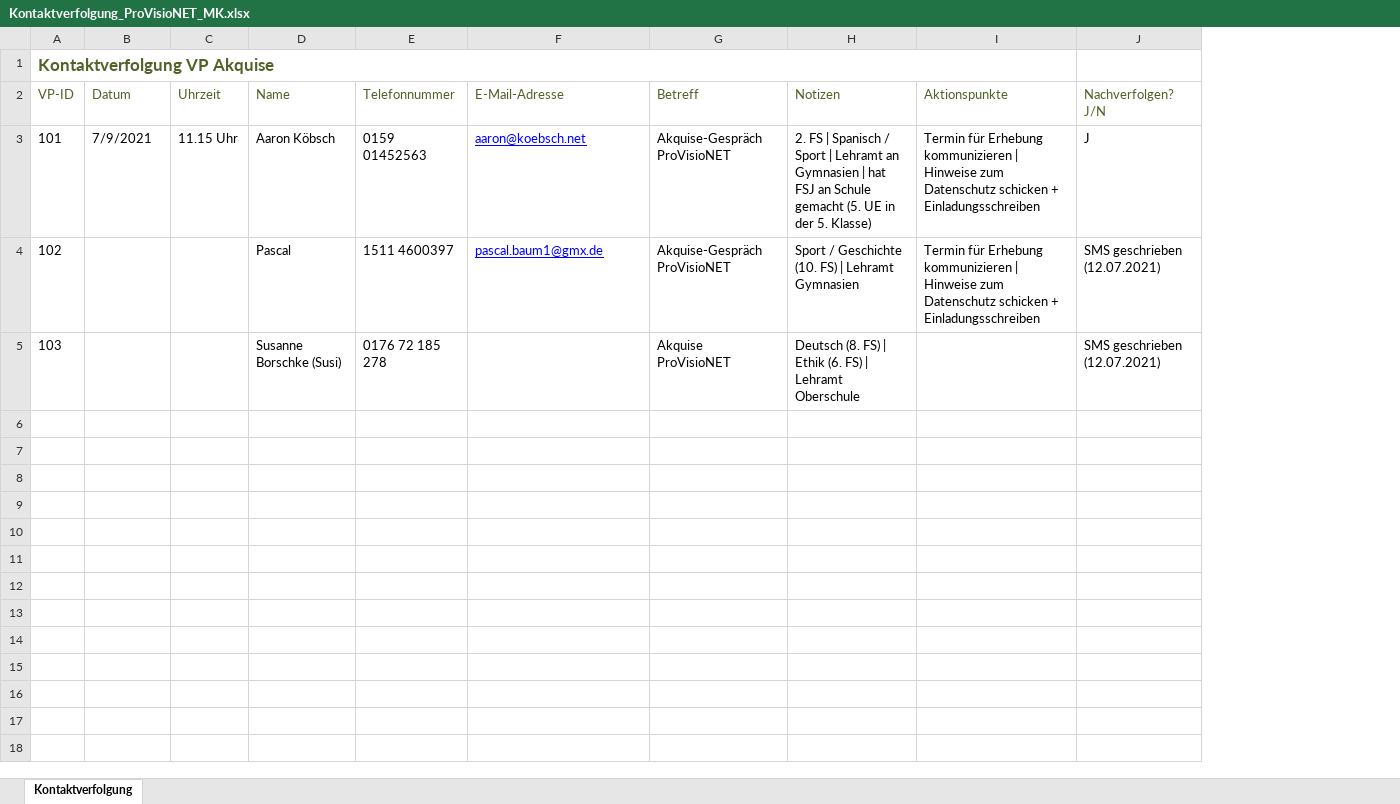
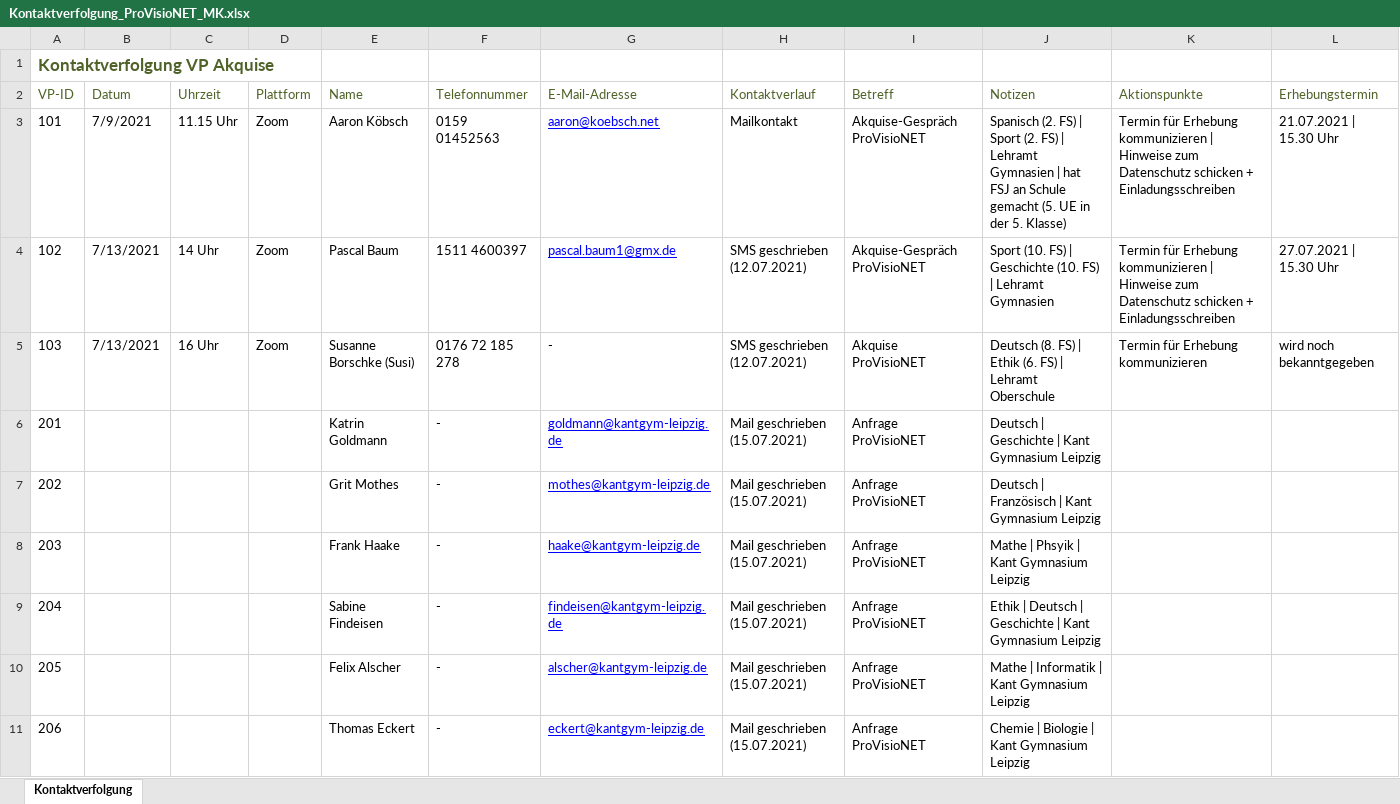
Before and after one commit to ginaamri/Mandy-PhD, an Excel workbook: 01_studies/01_Laborstudie ProVisioNET/Kontaktverfolgung_ProVisioNET_MK.xlsx, sheet Kontaktverfolgung, drawn as a sheet; only a part is shown; values as stored, in another font and other column widths than the file's, no borders; table styles not drawn; removed rows and columns are numbered as before the commit, all else as after; the diff covers the shown part only; the diff names each change by its address in the sheet, - before the commit and + after, or states it on an @@ line.

```diff
--- a/01_studies/01_Laborstudie ProVisioNET/Kontaktverfolgung_ProVisioNET_MK.xlsx (sheet Kontaktverfolgung)
+++ b/01_studies/01_Laborstudie ProVisioNET/Kontaktverfolgung_ProVisioNET_MK.xlsx (sheet Kontaktverfolgung)
+column D (Plattform), rows 3-5: all Zoom
+column H (Kontaktverlauf), rows 3-5: Mailkontakt | SMS geschrieben (12.07.2021) | SMS geschrieben (12.07.2021)
-column J (Nachverfolgen? J/N), rows 3-5: J | SMS geschrieben (12.07.2021) | SMS geschrieben (12.07.2021)
+column L (Erhebungstermin), rows 3-5: 21.07.2021 | 15.30 Uhr | 27.07.2021 | 15.30 Uhr | wird noch bekanntgegeben
-A1:I1 merged
-J3 (Notizen): 2. FS | Spanisch / Sport | Lehramt an Gymnasien |…
+J3 (Notizen): Spanisch (2. FS) | Sport (2. FS) | Lehramt Gymnasien |…
-B4:B5 (Datum): (empty)
+B4:B5 (Datum): 7/13/2021
-C4 (Uhrzeit): (empty)
+C4 (Uhrzeit): 14 Uhr
-E4 (Name): Pascal
+E4 (Name): Pascal Baum
-J4 (Notizen): Sport / Geschichte (10.…
+J4 (Notizen): Sport (10. FS) | Geschichte (10.…
-C5 (Uhrzeit): (empty)
+C5 (Uhrzeit): 16 Uhr
-G5 (E-Mail-Adresse): (empty)
+G5 (E-Mail-Adresse): -
-K5 (Aktionspunkte): (empty)
+K5 (Aktionspunkte): Termin für Erhebung kommunizieren
+row 6: 201 |  |  |  | Katrin Goldmann | - | goldmann@kantgym-leipzig.de | Mail geschrieben (15.07.2021) | Anfrage ProVisioNET | Deutsch | Geschichte | Kant Gymnasium Leipzig
+row 7: 202 |  |  |  | Grit Mothes | - | mothes@kantgym-leipzig.de | Mail geschrieben (15.07.2021) | Anfrage ProVisioNET | Deutsch | Französisch | Kant Gymnasium Leipzig
+row 8: 203 |  |  |  | Frank Haake | - | haake@kantgym-leipzig.de | Mail geschrieben (15.07.2021) | Anfrage ProVisioNET | Mathe | Phsyik | Kant Gymnasium Leipzig
+row 9: 204 |  |  |  | Sabine Findeisen | - | findeisen@kantgym-leipzig.de | Mail geschrieben (15.07.2021) | Anfrage ProVisioNET | Ethik | Deutsch | Geschichte | Kant Gymnasium Leipzig
+row 10: 205 |  |  |  | Felix Alscher | - | alscher@kantgym-leipzig.de | Mail geschrieben (15.07.2021) | Anfrage ProVisioNET | Mathe | Informatik | Kant Gymnasium Leipzig
+row 11: 206 |  |  |  | Thomas Eckert | - | eckert@kantgym-leipzig.de | Mail geschrieben (15.07.2021) | Anfrage ProVisioNET | Chemie | Biologie | Kant Gymnasium Leipzig
```
Also changed, not shown: 9 added rows elsewhere in this sheet, 1 other file.
